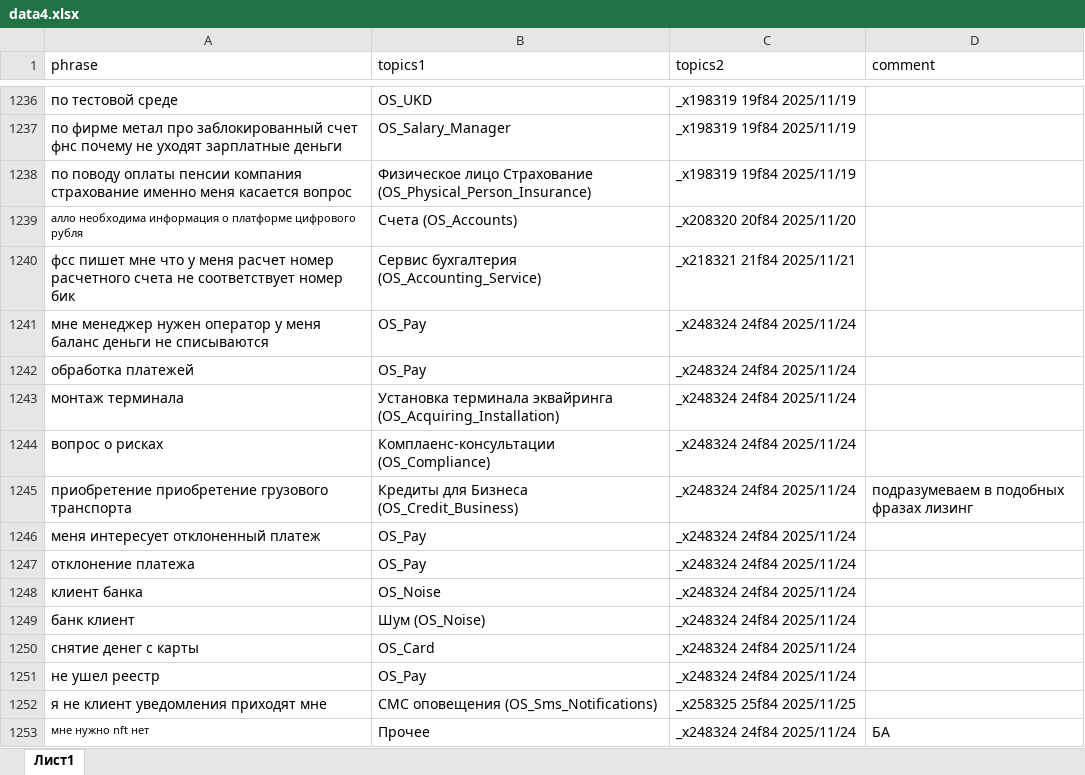
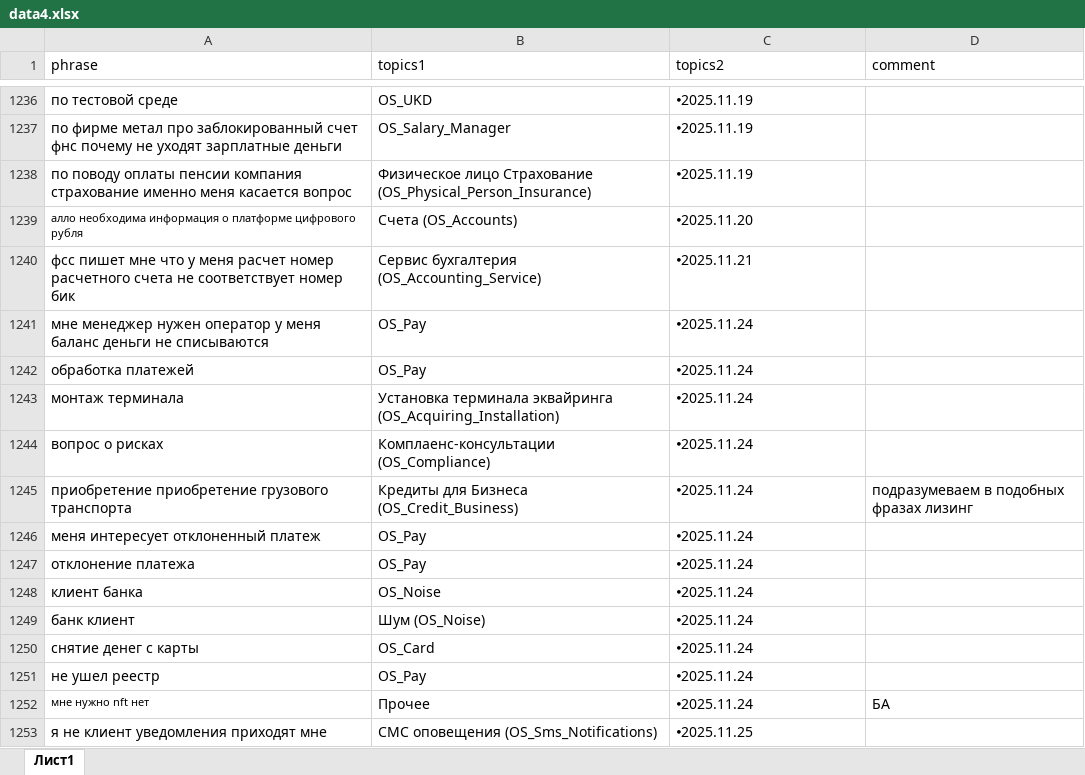
Before and after one commit to codskxqq5/razmetka-assistantskx, an Excel workbook: data4.xlsx, sheet Лист1, drawn as a sheet; only a part is shown, gaps mark what is left out; values as stored, in another font and other column widths than the file's, no borders; charts and pictures not drawn; removed rows and columns are numbered as before the commit, all else as after; the diff covers the shown part only; the diff names each change by its address in the sheet, - before the commit and + after, or states it on an @@ line.

```diff
--- a/data4.xlsx (sheet Лист1)
+++ b/data4.xlsx (sheet Лист1)
-C1236:C1238 (topics2): _x198319 19f84 2025/11/19
+C1236:C1238 (topics2): 🞄2025.11.19
-C1239 (topics2): _x208320 20f84 2025/11/20
+C1239 (topics2): 🞄2025.11.20
-C1240 (topics2): _x218321 21f84 2025/11/21
+C1240 (topics2): 🞄2025.11.21
-C1241:C1251 (topics2): _x248324 24f84 2025/11/24
+C1241:C1251 (topics2): 🞄2025.11.24
-row 1252: я не клиент уведомления приходят мне | СМС оповещения (OS_Sms_Notifications) | _x258325 25f84 2025/11/25
-C1252 (topics2): _x248324 24f84 2025/11/24
+C1252 (topics2): 🞄2025.11.24
+row 1253: я не клиент уведомления приходят мне | СМС оповещения (OS_Sms_Notifications) | 🞄2025.11.25
```
Also changed, not shown: 27 edited cells elsewhere in this sheet.
